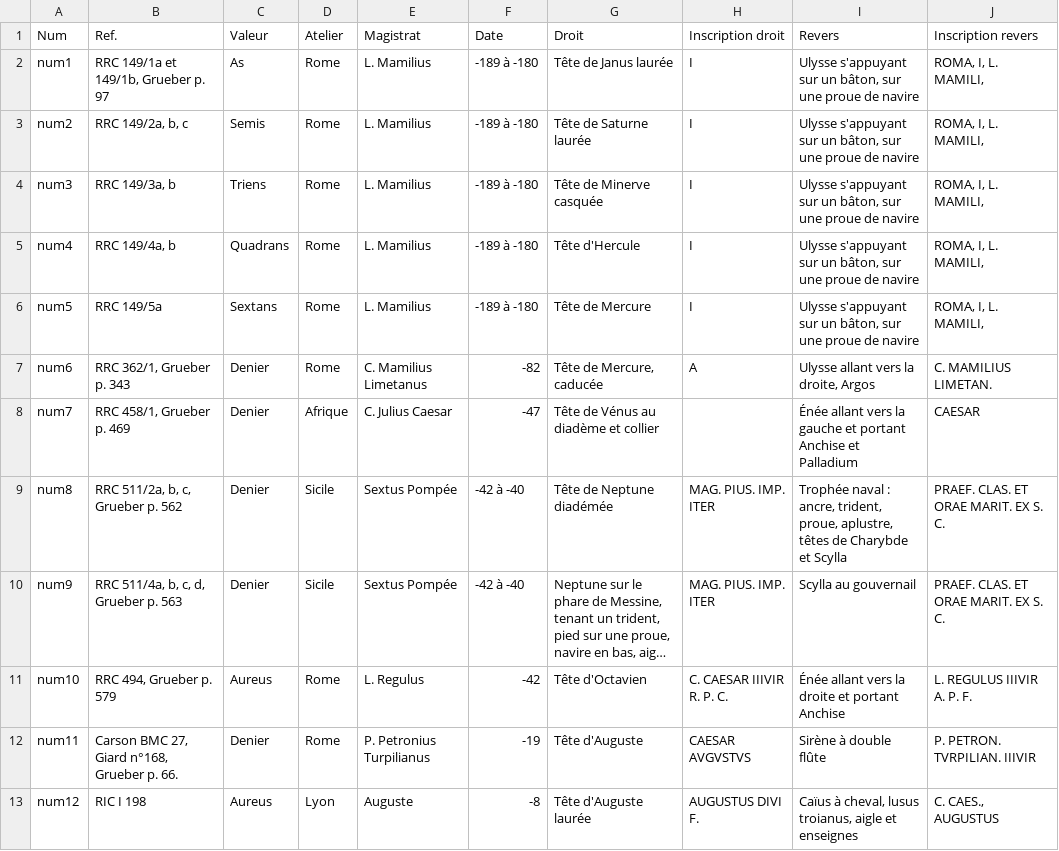
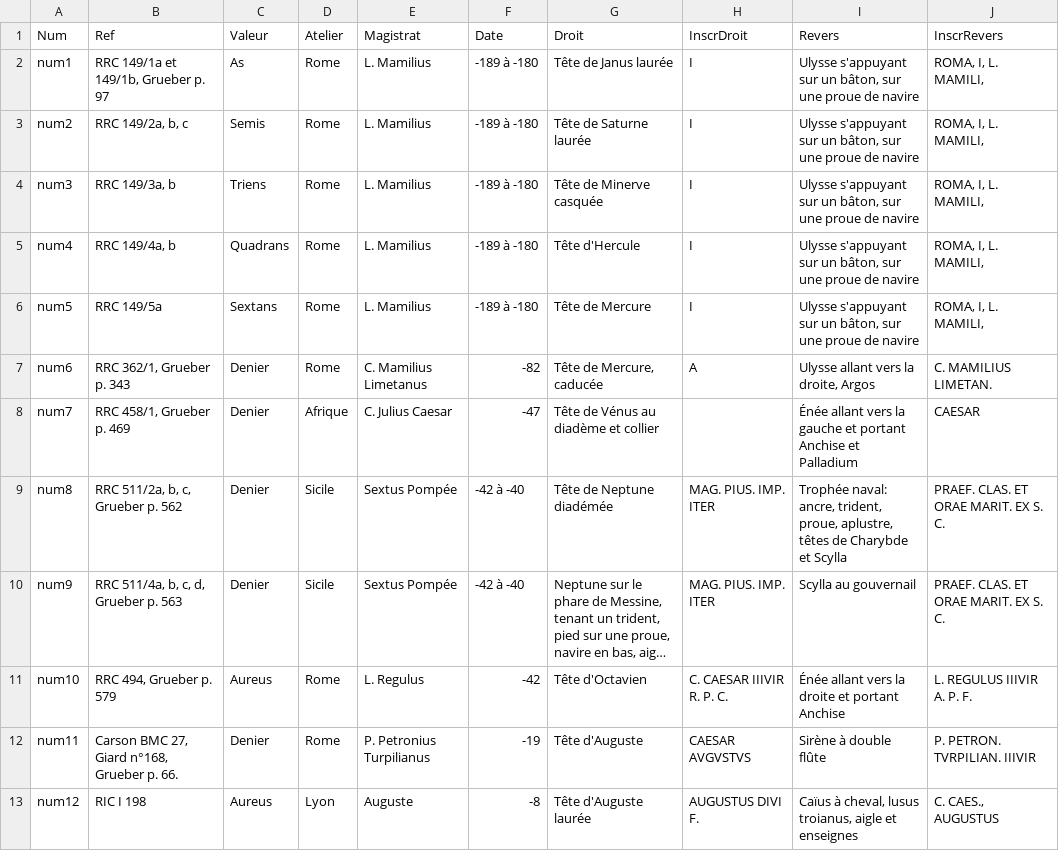
Before and after one commit to defeo/these-rachel, a CSV file: bdd-monnaies.csv, drawn as a sheet; long unchanged cells end in …; the diff names each change by its address in the sheet, - before the commit and + after, or states it on an @@ line.

```diff
--- a/bdd-monnaies.csv
+++ b/bdd-monnaies.csv
-B1: Ref.
+B1: Ref
-H1: Inscription droit
+H1: InscrDroit
-J1: Inscription revers
+J1: InscrRevers
-I9 (Revers): Trophée naval : ancre, trident,…
+I9 (Revers): Trophée naval: ancre, trident,…
```
Also changed, not shown: bdd-objets.csv, 3 other files.
